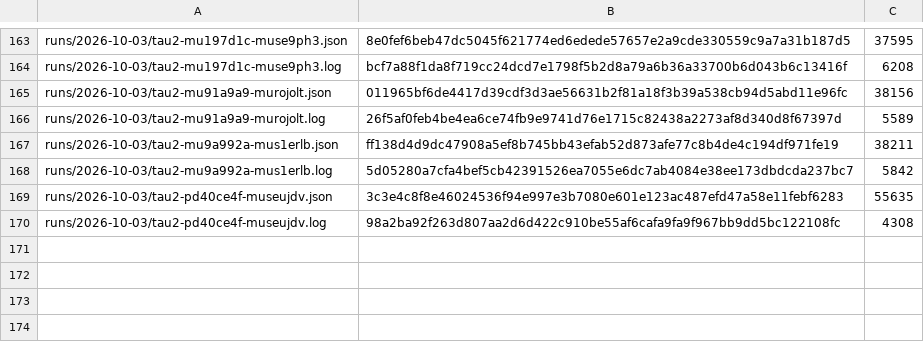
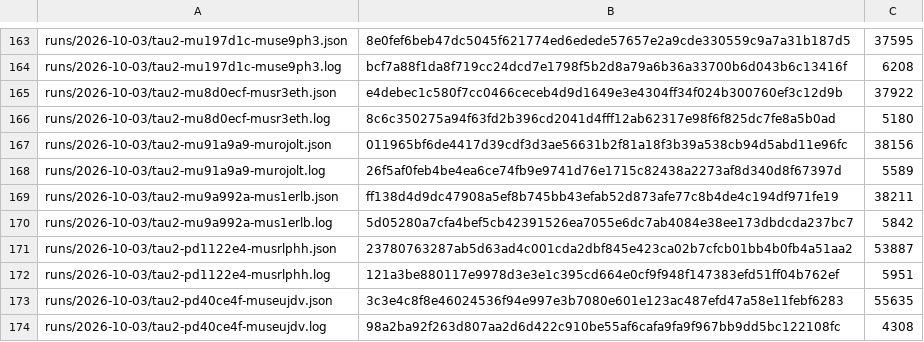
Before and after one commit to botiverse/antiproton, a TSV file: report/runs/manifest.tsv, drawn as a sheet; only a part is shown, gaps mark what is left out.

Commit message:
runs: tau2-mu8d0ecf-musr3eth + tau2-pd1122e4-musrlphh (2026-10-03 18:53Z strict pair) (#717)

```diff
--- a/report/runs/manifest.tsv
+++ b/report/runs/manifest.tsv
@@ -164,2 +164,4 @@ runs/2026-10-03/tau2-mu197d1c-muse9ph3.json	8e0fef6beb47dc5045f621774ed6edede576
 runs/2026-10-03/tau2-mu197d1c-muse9ph3.log	bcf7a88f1da8f719cc24dcd7e1798f5b2d8a79a6b36a33700b6d043b6c13416f	6208
+runs/2026-10-03/tau2-mu8d0ecf-musr3eth.json	e4debec1c580f7cc0466ceceb4d9d1649e3e4304ff34f024b300760ef3c12d9b	37922
+runs/2026-10-03/tau2-mu8d0ecf-musr3eth.log	8c6c350275a94f63fd2b396cd2041d4fff12ab62317e98f6f825dc7fe8a5b0ad	5180
 runs/2026-10-03/tau2-mu91a9a9-murojolt.json	011965bf6de4417d39cdf3d3ae56631b2f81a18f3b39a538cb94d5abd11e96fc	38156
@@ -168,2 +170,4 @@ runs/2026-10-03/tau2-mu9a992a-mus1erlb.json	ff138d4d9dc47908a5ef8b745bb43efab52d
 runs/2026-10-03/tau2-mu9a992a-mus1erlb.log	5d05280a7cfa4bef5cb42391526ea7055e6dc7ab4084e38ee173dbdcda237bc7	5842
+runs/2026-10-03/tau2-pd1122e4-musrlphh.json	23780763287ab5d63ad4c001cda2dbf845e423ca02b7cfcb01bb4b0fb4a51aa2	53887
+runs/2026-10-03/tau2-pd1122e4-musrlphh.log	121a3be880117e9978d3e3e1c395cd664e0cf9f948f147383efd51ff04b762ef	5951
 runs/2026-10-03/tau2-pd40ce4f-museujdv.json	3c3e4c8f8e46024536f94e997e3b7080e601e123ac487efd47a58e11febf6283	55635
```
